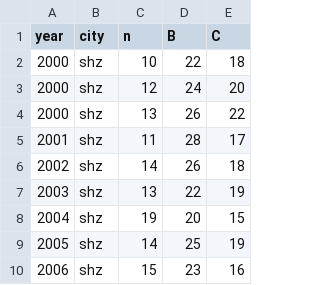
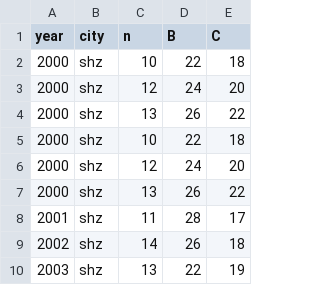
Before and after one commit to Mjdmhmdi/DV_5M_Tree_dataset, a CSV file: data3.csv, drawn as a sheet; only a part is shown; the shorter side is filled out with more unchanged rows.

Commit message:
Update data3.csv

```diff
--- a/data3.csv
+++ b/data3.csv
@@ -4,2 +4,5 @@ year,city,n,B,C
 2000,shz,13,26,22
+2000,shz,10,22,18
+2000,shz,12,24,20
+2000,shz,13,26,22
 2001,shz,11,28,17
```
